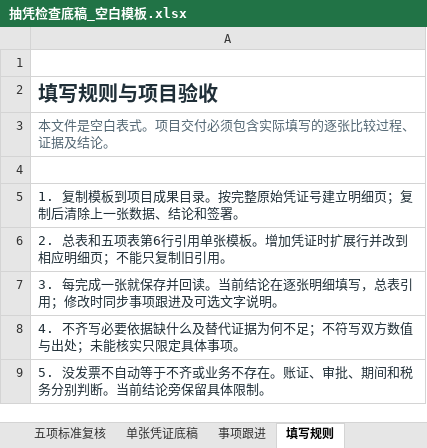
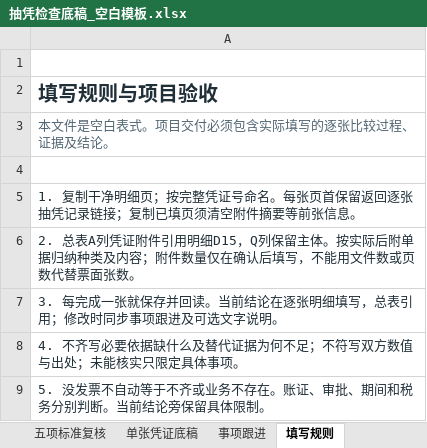
Before and after one commit to quanfanpro-code/audit-voucher-check, an Excel workbook: assets/抽凭检查底稿_空白模板.xlsx, sheet 填写规则, drawn as a sheet; only a part is shown; values as stored, in another font and other column widths than the file's, no borders; the diff names each change by its address in the sheet, - before the commit and + after, or states it on an @@ line.

```diff
--- a/assets/抽凭检查底稿_空白模板.xlsx (sheet 填写规则)
+++ b/assets/抽凭检查底稿_空白模板.xlsx (sheet 填写规则)
-A5: 1. 复制模板到项目成果目录。按完整原始凭证号建立明细页；复制后清除上一张数据、结论和签署。
+A5: 1. 复制干净明细页；按完整凭证号命名。每张页首保留返回逐张抽凭记录链接；复制已填页须清空附件摘要等前张信息。
-A6: 2. 总表和五项表第6行引用单张模板。增加凭证时扩展行并改到相应明细页；不能只复制旧引用。
+A6: 2. 总表A列凭证附件引用明细D15，Q列保留主体。按实际后附单据归纳种类及内容；附件数量仅在确认后填写，不能用文件数或页数代替票面张数。
```
Also changed, not shown: sheet 单张凭证底稿, sheet 逐张抽凭记录, 5 other files.
